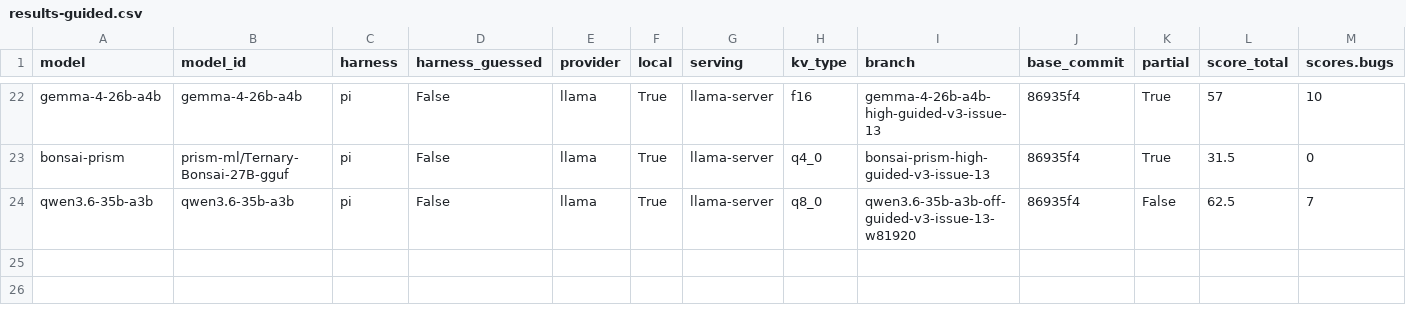
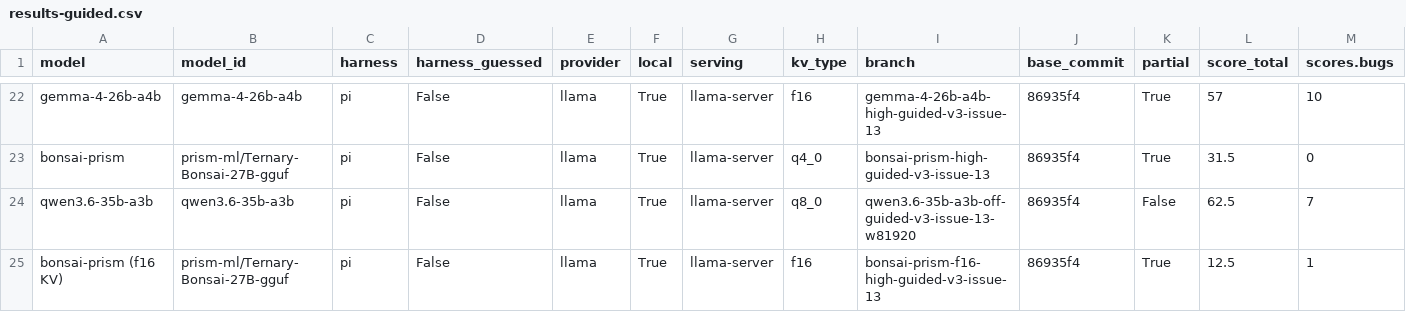
Before and after one commit to irae/mendel, a CSV file: benchmark/results-guided.csv, drawn as a sheet; only a part is shown, gaps mark what is left out; rows hold the shown columns only; the diff names each change by its address in the sheet, - before the commit and + after, or states it on an @@ line.

```diff
--- a/benchmark/results-guided.csv
+++ b/benchmark/results-guided.csv
+row 25: bonsai-prism (f16 KV) | prism-ml/Ternary-Bonsai-27B-gguf | pi | False | llama | True | llama-server | f16 | bonsai-prism-f16-high-guided-v3-issue-13 | 86935f4 | True | 12.5 | 1
```
Also changed, not shown: 4 other files.
